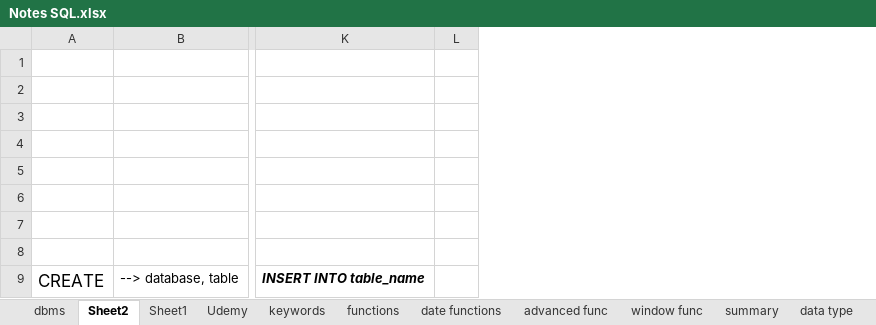
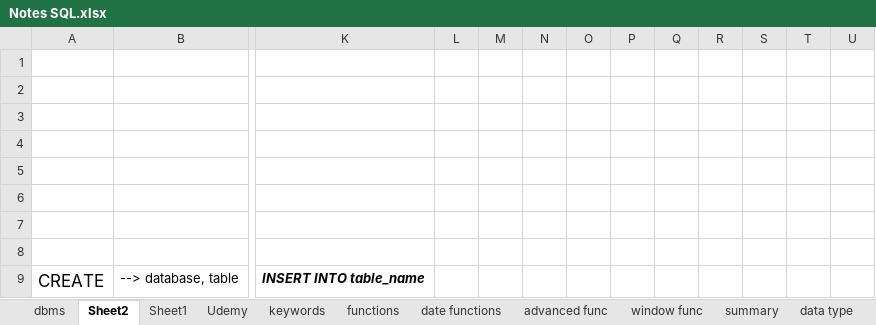
Before and after one commit to vikramviky123/sql_learn, an Excel workbook: Notes SQL.xlsx, sheet Sheet2, drawn as a sheet; only a part is shown, gaps mark what is left out; values as stored, in another font and other column widths than the file's, no borders; charts and pictures not drawn; the diff covers the shown part only; the diff names each change by its address in the sheet, - before the commit and + after, or states it on an @@ line.

```diff
--- a/Notes SQL.xlsx (sheet Sheet2)
+++ b/Notes SQL.xlsx (sheet Sheet2)
+column M, empty
+column N, empty
+column O, empty
+column P, empty
+column Q, empty
+column R, empty
+column S, empty
+column T, empty
+column U, empty
```
Also changed, not shown: 107 added rows elsewhere in this sheet, sheet Sheet1, sheet dbms, 2 other files.
